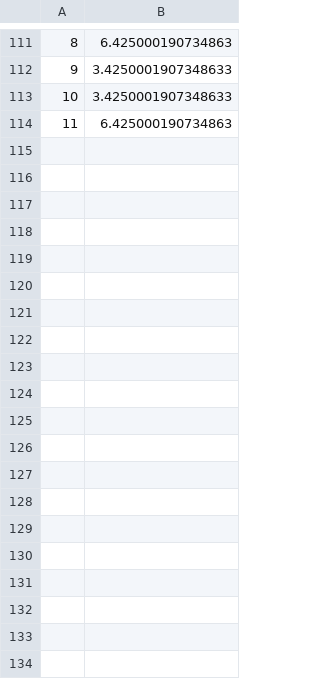
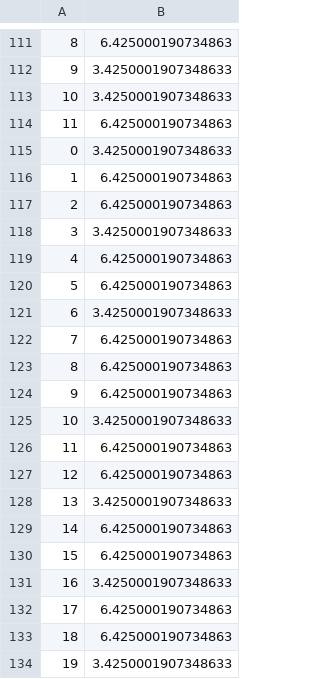
Before and after one commit to Aizawa-Shun/Mikkelsen, a CSV file: data/rewards.csv, drawn as a sheet; only a part is shown, gaps mark what is left out; the diff covers the shown part only; the diff names each change by its address in the sheet, - before the commit and + after, or states it on an @@ line.

```diff
--- a/data/rewards.csv
+++ b/data/rewards.csv
+row 115: 0 | 3.4250001907348633
+row 116: 1 | 6.425000190734863
+row 117: 2 | 6.425000190734863
+row 118: 3 | 3.4250001907348633
+row 119: 4 | 6.425000190734863
+row 120: 5 | 6.425000190734863
+row 121: 6 | 3.4250001907348633
+row 122: 7 | 6.425000190734863
+row 123: 8 | 6.425000190734863
+row 124: 9 | 6.425000190734863
+row 125: 10 | 3.4250001907348633
+row 126: 11 | 6.425000190734863
+row 127: 12 | 6.425000190734863
+row 128: 13 | 3.4250001907348633
+row 129: 14 | 6.425000190734863
+row 130: 15 | 6.425000190734863
+row 131: 16 | 3.4250001907348633
+row 132: 17 | 6.425000190734863
+row 133: 18 | 6.425000190734863
+row 134: 19 | 3.4250001907348633
```
Also changed, not shown: 29 added rows elsewhere in this file, 4 other files.
